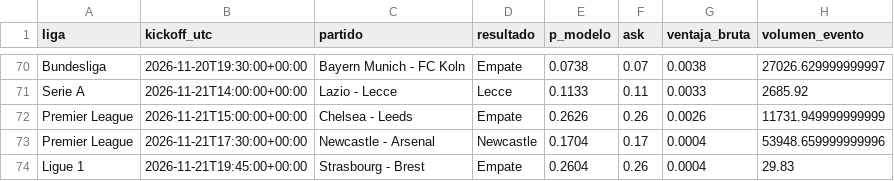
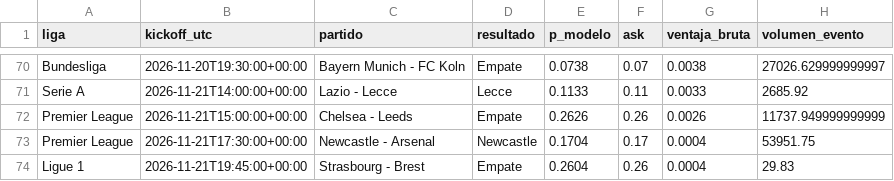
Before and after one commit to gabrielreyesu/kalshi-ai, a CSV file: predictions/soccer_kalshi_edges.csv, drawn as a sheet; only a part is shown, gaps mark what is left out; the diff covers the shown part only.

```diff
--- a/predictions/soccer_kalshi_edges.csv
+++ b/predictions/soccer_kalshi_edges.csv
@@ -71,4 +71,4 @@ Bundesliga,2026-11-20T19:30:00+00:00,Bayern Munich - FC Koln,Empate,0.0738,0.07,
 Serie A,2026-11-21T14:00:00+00:00,Lazio - Lecce,Lecce,0.1133,0.11,0.0033,2685.92
-Premier League,2026-11-21T15:00:00+00:00,Chelsea - Leeds,Empate,0.2626,0.26,0.0026,11731.949999999999
-Premier League,2026-11-21T17:30:00+00:00,Newcastle - Arsenal,Newcastle,0.1704,0.17,0.0004,53948.659999999996
+Premier League,2026-11-21T15:00:00+00:00,Chelsea - Leeds,Empate,0.2626,0.26,0.0026,11737.949999999999
+Premier League,2026-11-21T17:30:00+00:00,Newcastle - Arsenal,Newcastle,0.1704,0.17,0.0004,53951.75
 Ligue 1,2026-11-21T19:45:00+00:00,Strasbourg - Brest,Empate,0.2604,0.26,0.0004,29.83
```
Also changed, not shown: 7 edited cells elsewhere in this file, predictions/kalshi_snapshots.csv, 3 other files.
